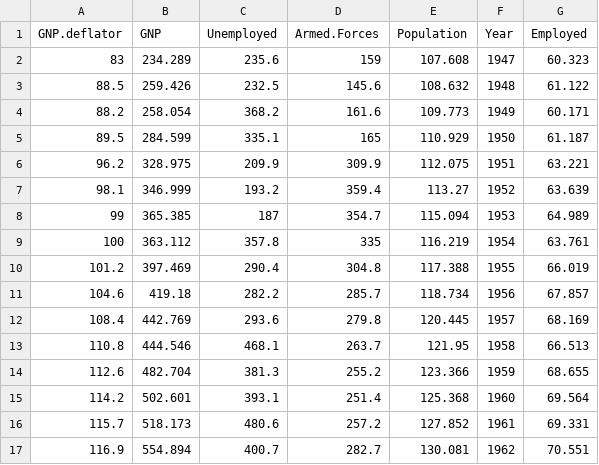
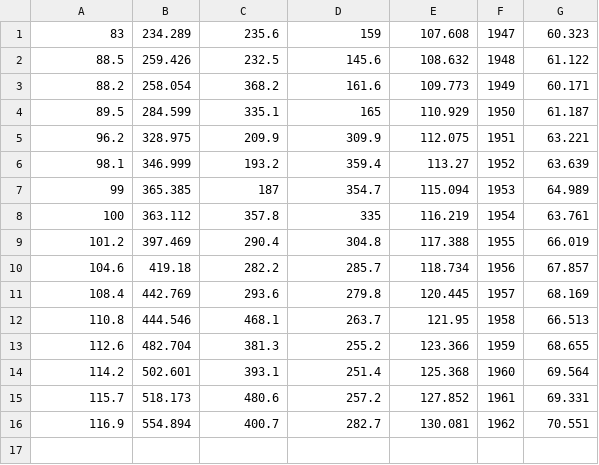
Before and after one commit to jbrownlee/Datasets, a CSV file: longley.csv, drawn as a sheet; the diff names each change by its address in the sheet, - before the commit and + after, or states it on an @@ line.

Commit message:
Removed header from longley.csv

```diff
--- a/longley.csv
+++ b/longley.csv
-row 1: GNP.deflator | GNP | Unemployed | Armed.Forces | Population | Year | Employed
```
